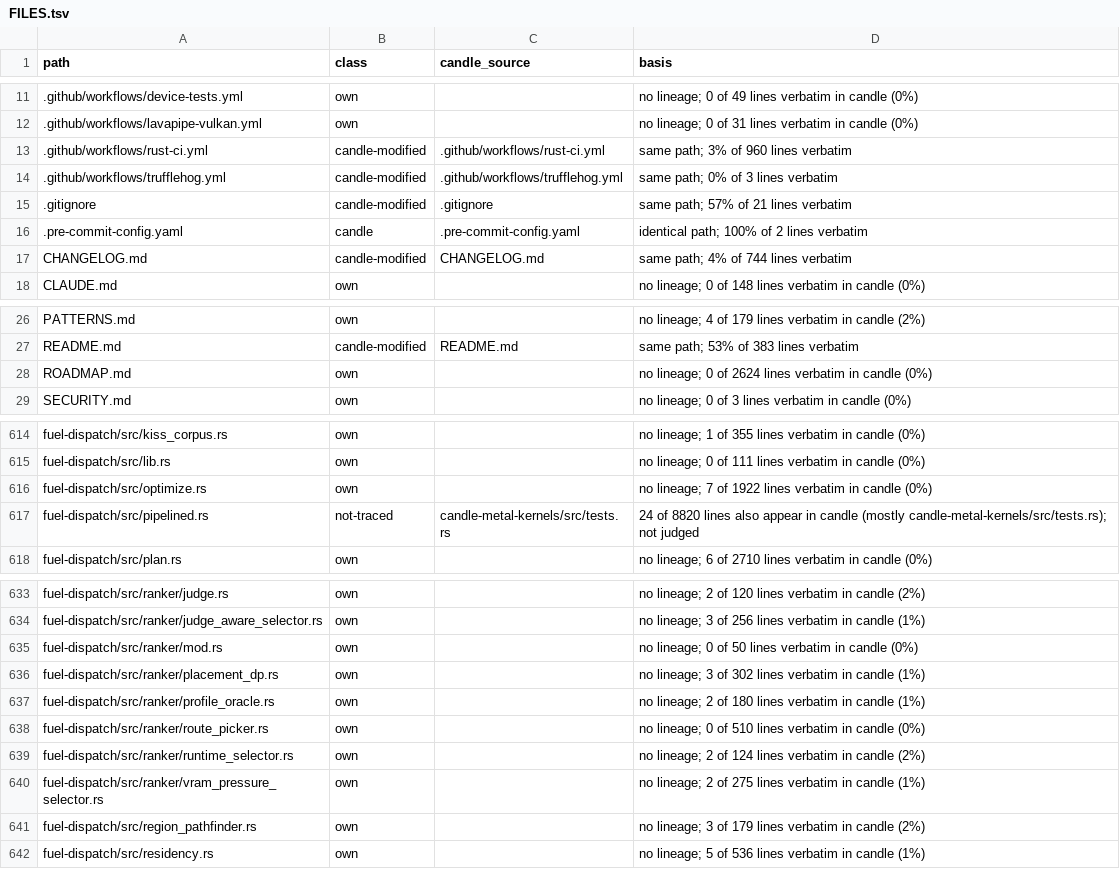
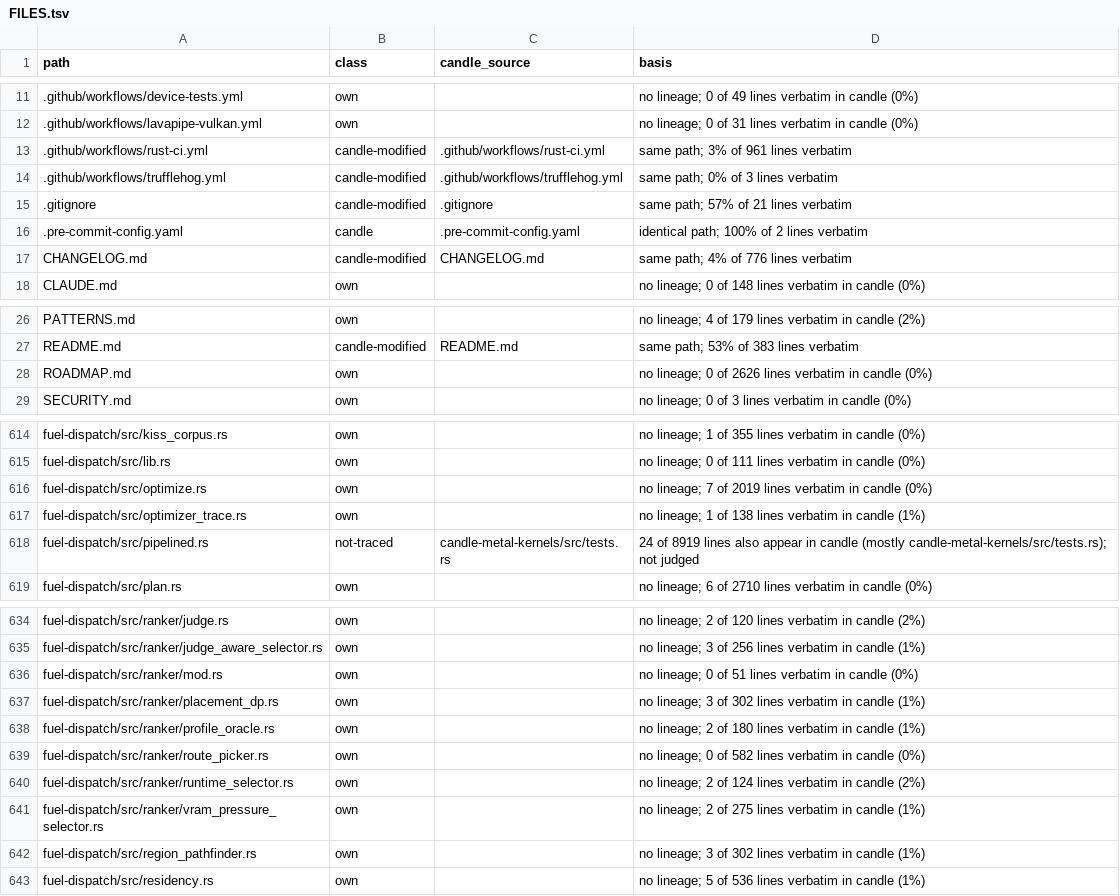
Before and after one commit to ThinkersJournal/fuel, a TSV file: docs/provenance/FILES.tsv, drawn as a sheet; only a part is shown, gaps mark what is left out; the diff covers the shown part only.

```diff
--- a/docs/provenance/FILES.tsv
+++ b/docs/provenance/FILES.tsv
@@ -12,3 +12,3 @@ path	class	candle_source	basis
 .github/workflows/lavapipe-vulkan.yml	own		no lineage; 0 of 31 lines verbatim in candle (0%)
-.github/workflows/rust-ci.yml	candle-modified	.github/workflows/rust-ci.yml	same path; 3% of 960 lines verbatim
+.github/workflows/rust-ci.yml	candle-modified	.github/workflows/rust-ci.yml	same path; 3% of 961 lines verbatim
 .github/workflows/trufflehog.yml	candle-modified	.github/workflows/trufflehog.yml	same path; 0% of 3 lines verbatim
@@ -16,3 +16,3 @@ path	class	candle_source	basis
 .pre-commit-config.yaml	candle	.pre-commit-config.yaml	identical path; 100% of 2 lines verbatim
-CHANGELOG.md	candle-modified	CHANGELOG.md	same path; 4% of 744 lines verbatim
+CHANGELOG.md	candle-modified	CHANGELOG.md	same path; 4% of 776 lines verbatim
 CLAUDE.md	own		no lineage; 0 of 148 lines verbatim in candle (0%)
@@ -27,3 +27,3 @@ PATTERNS.md	own		no lineage; 4 of 179 lines verbatim in candle (2%)
 README.md	candle-modified	README.md	same path; 53% of 383 lines verbatim
-ROADMAP.md	own		no lineage; 0 of 2624 lines verbatim in candle (0%)
+ROADMAP.md	own		no lineage; 0 of 2626 lines verbatim in candle (0%)
 SECURITY.md	own		no lineage; 0 of 3 lines verbatim in candle (0%)
@@ -615,4 +615,5 @@ fuel-dispatch/src/kiss_corpus.rs	own		no lineage; 1 of 355 lines verbatim in can
 fuel-dispatch/src/lib.rs	own		no lineage; 0 of 111 lines verbatim in candle (0%)
-fuel-dispatch/src/optimize.rs	own		no lineage; 7 of 1922 lines verbatim in candle (0%)
-fuel-dispatch/src/pipelined.rs	not-traced	candle-metal-kernels/src/tests.rs	24 of 8820 lines also appear in candle (mostly candle-metal-kernels/src/tests.rs); not judged
+fuel-dispatch/src/optimize.rs	own		no lineage; 7 of 2019 lines verbatim in candle (0%)
+fuel-dispatch/src/optimizer_trace.rs	own		no lineage; 1 of 138 lines verbatim in candle (1%)
+fuel-dispatch/src/pipelined.rs	not-traced	candle-metal-kernels/src/tests.rs	24 of 8919 lines also appear in candle (mostly candle-metal-kernels/src/tests.rs); not judged
 fuel-dispatch/src/plan.rs	own		no lineage; 6 of 2710 lines verbatim in candle (0%)
@@ -634,9 +635,9 @@ fuel-dispatch/src/ranker/judge.rs	own		no lineage; 2 of 120 lines verbatim in ca
 fuel-dispatch/src/ranker/judge_aware_selector.rs	own		no lineage; 3 of 256 lines verbatim in candle (1%)
-fuel-dispatch/src/ranker/mod.rs	own		no lineage; 0 of 50 lines verbatim in candle (0%)
+fuel-dispatch/src/ranker/mod.rs	own		no lineage; 0 of 51 lines verbatim in candle (0%)
 fuel-dispatch/src/ranker/placement_dp.rs	own		no lineage; 3 of 302 lines verbatim in candle (1%)
 fuel-dispatch/src/ranker/profile_oracle.rs	own		no lineage; 2 of 180 lines verbatim in candle (1%)
-fuel-dispatch/src/ranker/route_picker.rs	own		no lineage; 0 of 510 lines verbatim in candle (0%)
+fuel-dispatch/src/ranker/route_picker.rs	own		no lineage; 0 of 582 lines verbatim in candle (0%)
 fuel-dispatch/src/ranker/runtime_selector.rs	own		no lineage; 2 of 124 lines verbatim in candle (2%)
 fuel-dispatch/src/ranker/vram_pressure_selector.rs	own		no lineage; 2 of 275 lines verbatim in candle (1%)
-fuel-dispatch/src/region_pathfinder.rs	own		no lineage; 3 of 179 lines verbatim in candle (2%)
+fuel-dispatch/src/region_pathfinder.rs	own		no lineage; 3 of 302 lines verbatim in candle (1%)
 fuel-dispatch/src/residency.rs	own		no lineage; 5 of 536 lines verbatim in candle (1%)
```
Also changed, not shown: 5 edited cells elsewhere in this file, 2 other files.
